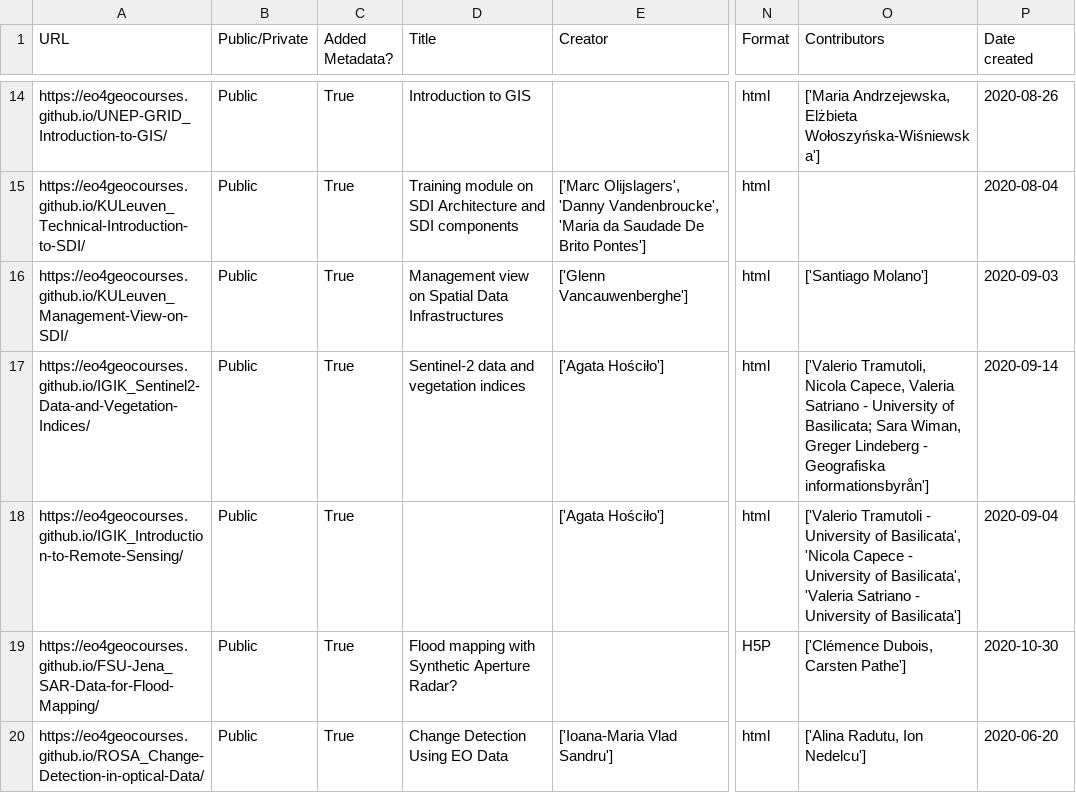
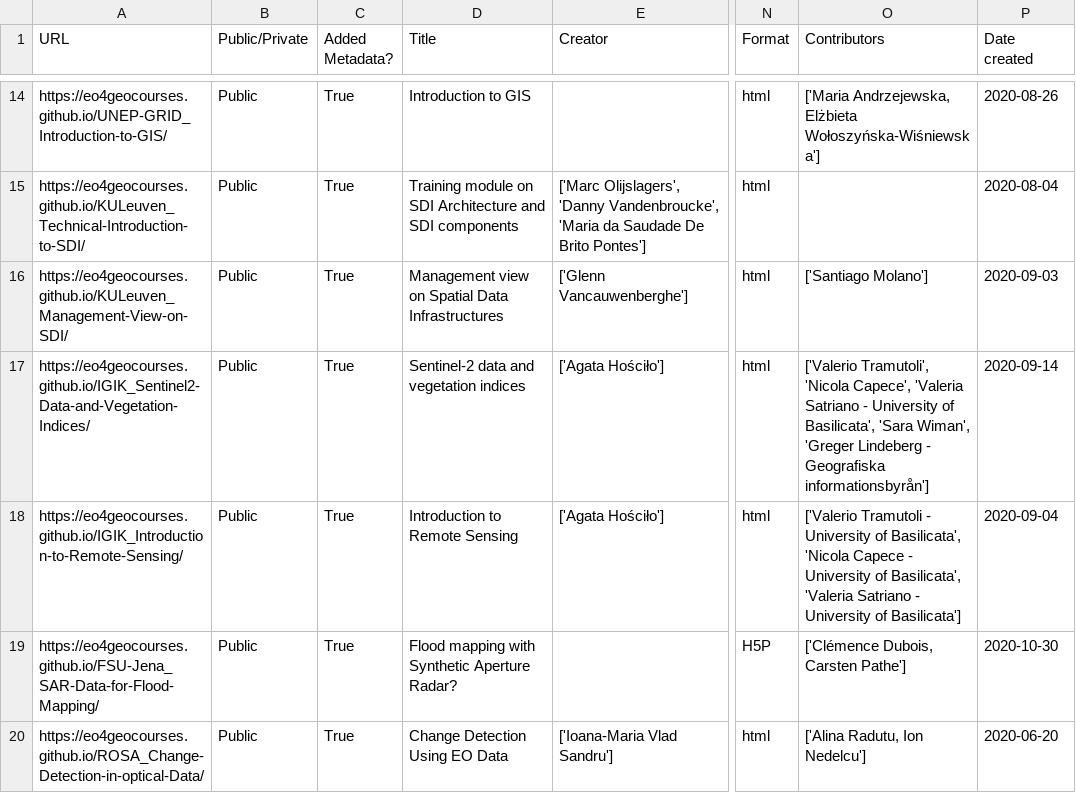
Before and after one commit to eo4geocourses/metadata_scraper, a CSV file: graphs/metadata_presentations.csv, drawn as a sheet; only a part is shown, gaps mark what is left out; the diff covers the shown part only; the diff names each change by its address in the sheet, - before the commit and + after, or states it on an @@ line.

```diff
--- a/graphs/metadata_presentations.csv
+++ b/graphs/metadata_presentations.csv
-O17 (Contributors): ['Valerio Tramutoli, Nicola Capece, Valeria Satriano - University of Basilicata; Sara Wiman, Greger Lindeberg -…
+O17 (Contributors): ['Valerio Tramutoli', 'Nicola Capece', 'Valeria Satriano - University of Basilicata', 'Sara Wiman', 'Greger Lindeberg -…
-D18 (Title): (empty)
+D18 (Title): Introduction to Remote Sensing
```
Also changed, not shown: 2 edited cells elsewhere in this file, metadata_presentations.csv, 2 other files.
